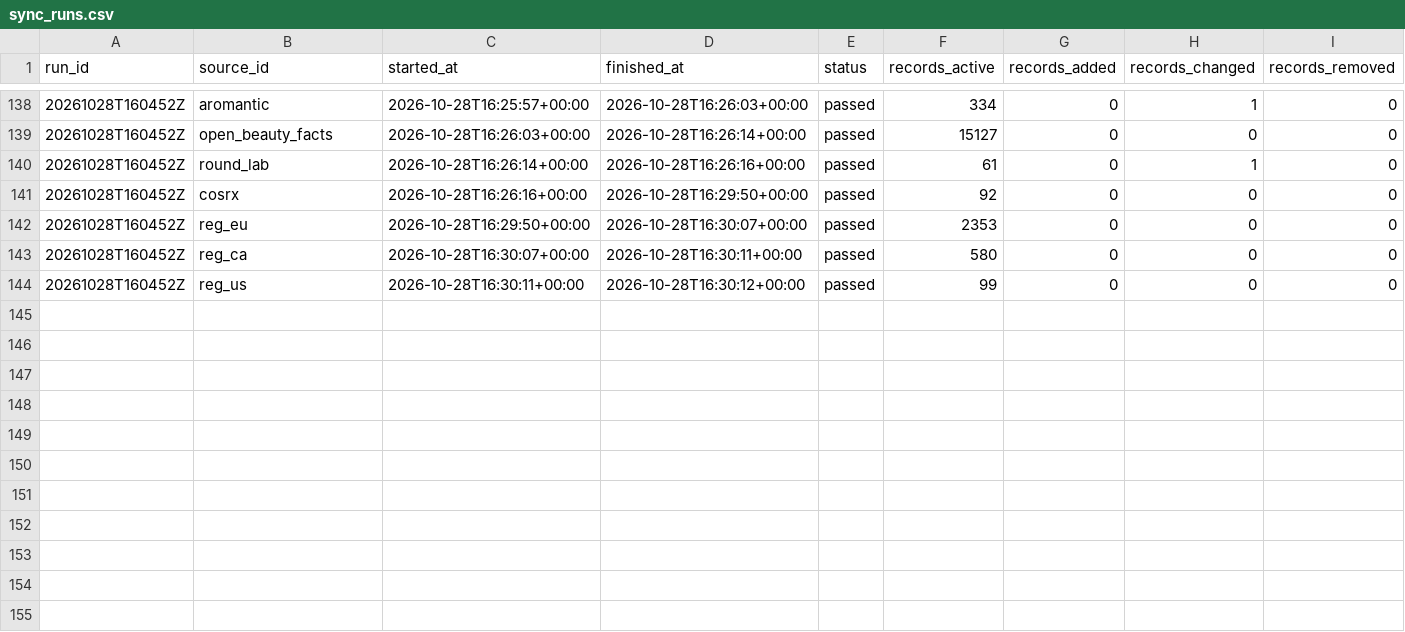
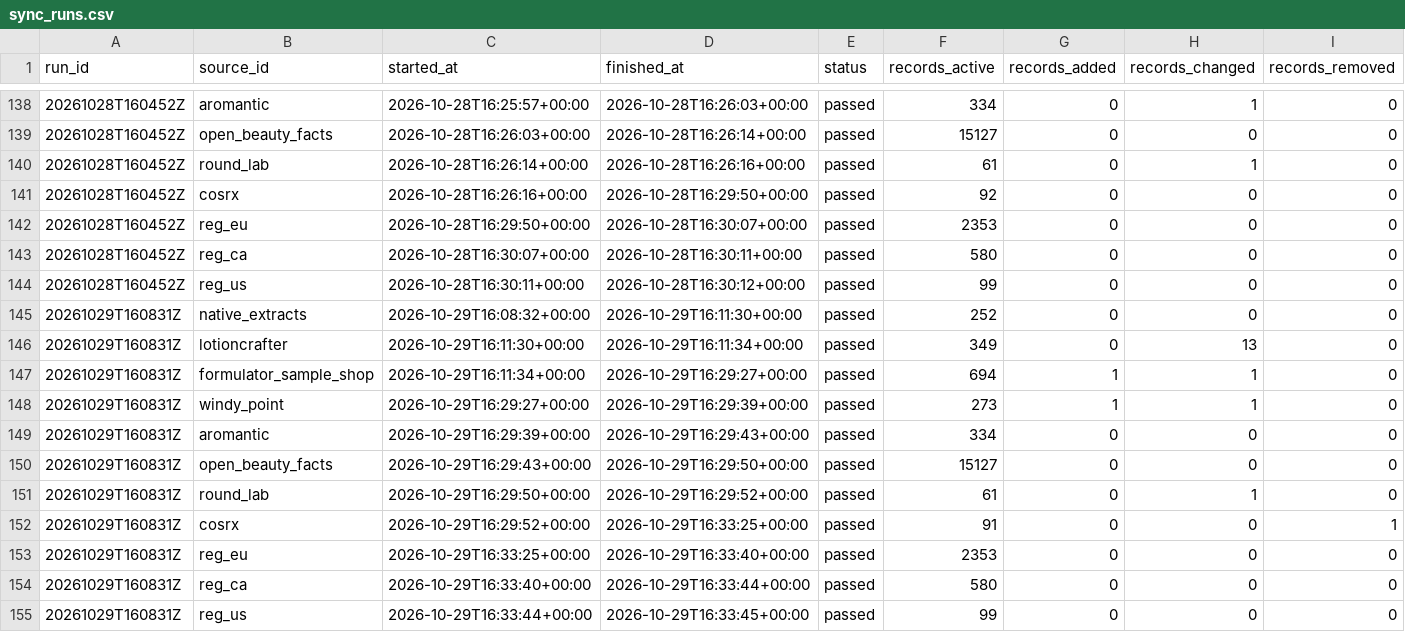
Before and after one commit to Arnitah/skincare-data-hub, a CSV file: data/sync_runs.csv, drawn as a sheet; only a part is shown, gaps mark what is left out; rows hold the shown columns only; the diff names each change by its address in the sheet, - before the commit and + after, or states it on an @@ line.

```diff
--- a/data/sync_runs.csv
+++ b/data/sync_runs.csv
+row 145: 20261029T160831Z | native_extracts | 2026-10-29T16:08:32+00:00 | 2026-10-29T16:11:30+00:00 | passed | 252 | 0 | 0 | 0
+row 146: 20261029T160831Z | lotioncrafter | 2026-10-29T16:11:30+00:00 | 2026-10-29T16:11:34+00:00 | passed | 349 | 0 | 13 | 0
+row 147: 20261029T160831Z | formulator_sample_shop | 2026-10-29T16:11:34+00:00 | 2026-10-29T16:29:27+00:00 | passed | 694 | 1 | 1 | 0
+row 148: 20261029T160831Z | windy_point | 2026-10-29T16:29:27+00:00 | 2026-10-29T16:29:39+00:00 | passed | 273 | 1 | 1 | 0
+row 149: 20261029T160831Z | aromantic | 2026-10-29T16:29:39+00:00 | 2026-10-29T16:29:43+00:00 | passed | 334 | 0 | 0 | 0
+row 150: 20261029T160831Z | open_beauty_facts | 2026-10-29T16:29:43+00:00 | 2026-10-29T16:29:50+00:00 | passed | 15127 | 0 | 0 | 0
+row 151: 20261029T160831Z | round_lab | 2026-10-29T16:29:50+00:00 | 2026-10-29T16:29:52+00:00 | passed | 61 | 0 | 1 | 0
+row 152: 20261029T160831Z | cosrx | 2026-10-29T16:29:52+00:00 | 2026-10-29T16:33:25+00:00 | passed | 91 | 0 | 0 | 1
+row 153: 20261029T160831Z | reg_eu | 2026-10-29T16:33:25+00:00 | 2026-10-29T16:33:40+00:00 | passed | 2353 | 0 | 0 | 0
+row 154: 20261029T160831Z | reg_ca | 2026-10-29T16:33:40+00:00 | 2026-10-29T16:33:44+00:00 | passed | 580 | 0 | 0 | 0
+row 155: 20261029T160831Z | reg_us | 2026-10-29T16:33:44+00:00 | 2026-10-29T16:33:45+00:00 | passed | 99 | 0 | 0 | 0
```
Also changed, not shown: data/ingredients.csv, data/sheets/products_part6.csv, 36 other files.
